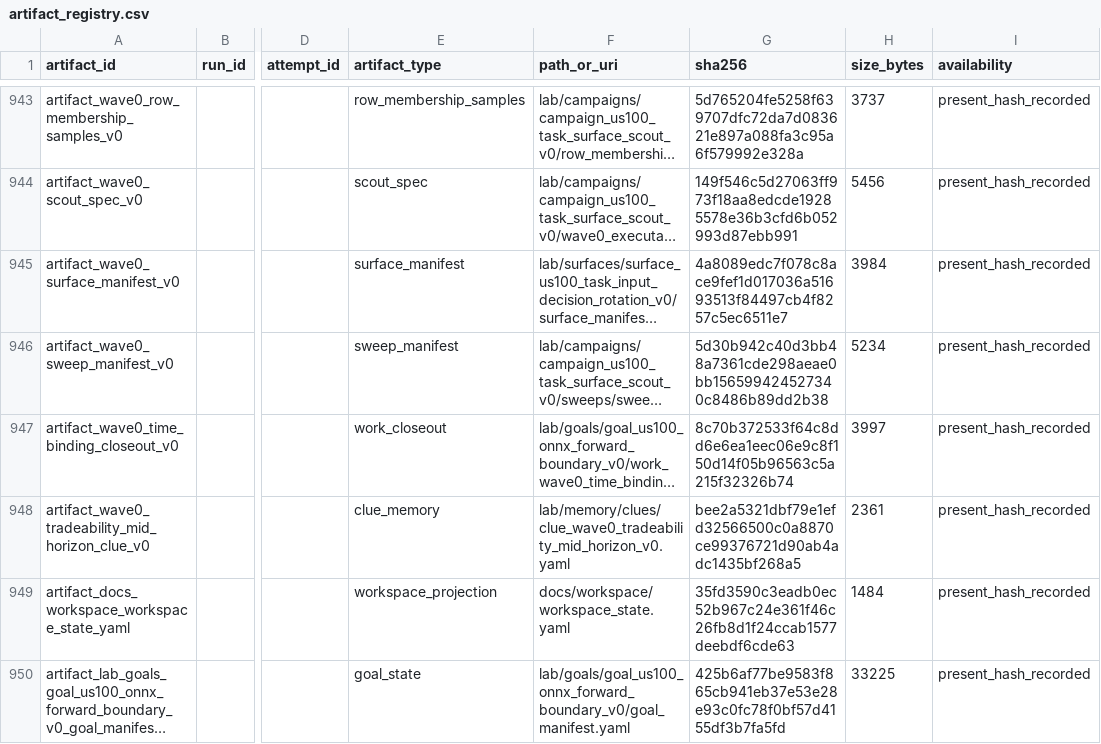
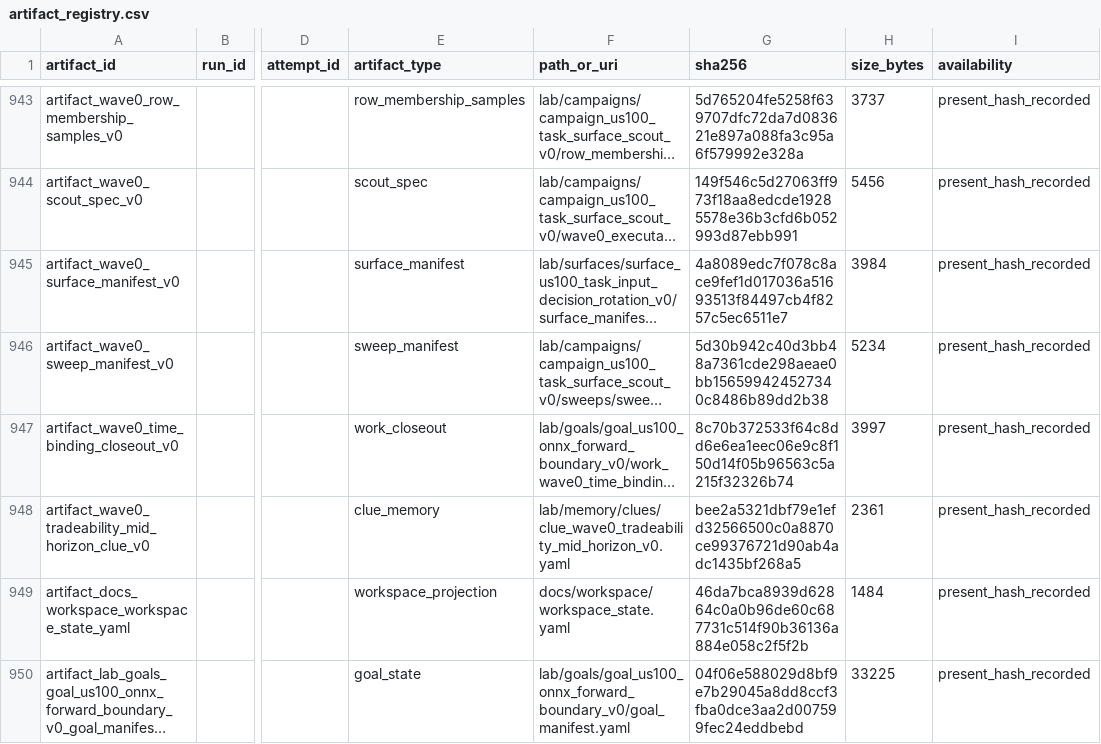
Before and after one commit to Minki-Trader/Project_SpaceSonar_X, a CSV file: docs/registers/artifact_registry.csv, drawn as a sheet; only a part is shown, gaps mark what is left out; long unchanged cells end in …; the diff covers the shown part only; the diff names each change by its address in the sheet, - before the commit and + after, or states it on an @@ line.

```diff
--- a/docs/registers/artifact_registry.csv
+++ b/docs/registers/artifact_registry.csv
-G949 (sha256): 35fd3590c3eadb0ec52b967c24e361f46c26fb8d1f24ccab1577deebdf6cde63
+G949 (sha256): 46da7bca8939d62864c0a0b96de60c687731c514f90b36136a884e058c2f5f2b
-G950 (sha256): 425b6af77be9583f865cb941eb37e53e28e93c0fc78f0bf57d4155df3b7fa5fd
+G950 (sha256): 04f06e588029d8bf9e7b29045a8dd8ccf3fba0dce3aa2d007599fec24eddbebd
```
Also changed, not shown: 9 edited cells elsewhere in this file, 12 other files.
